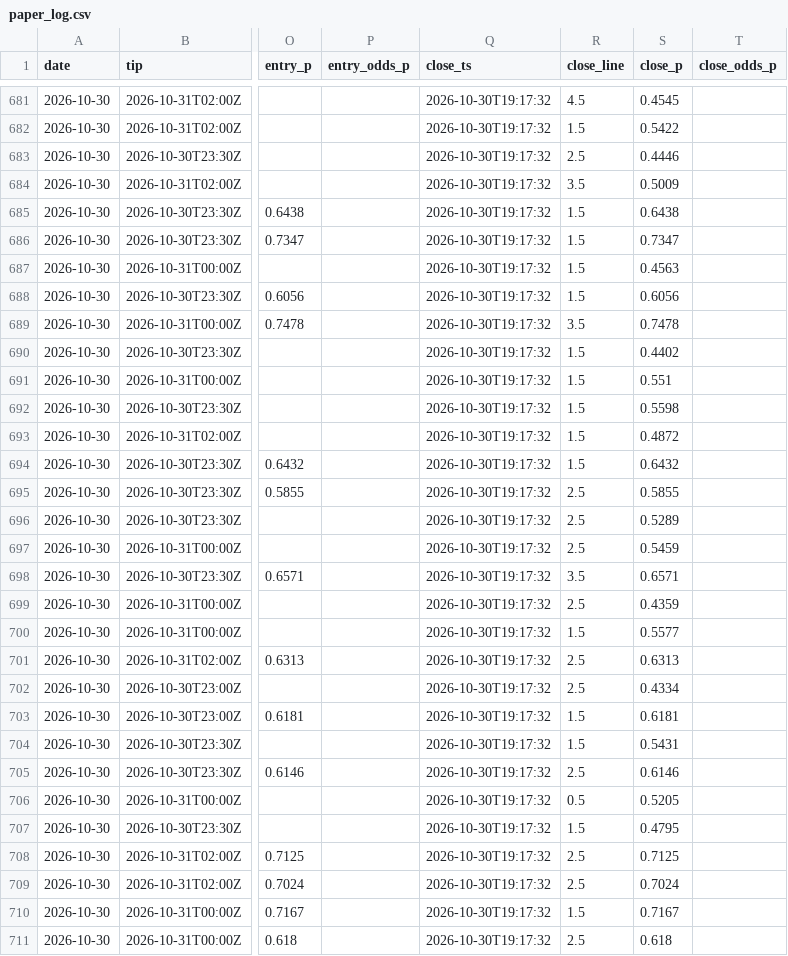
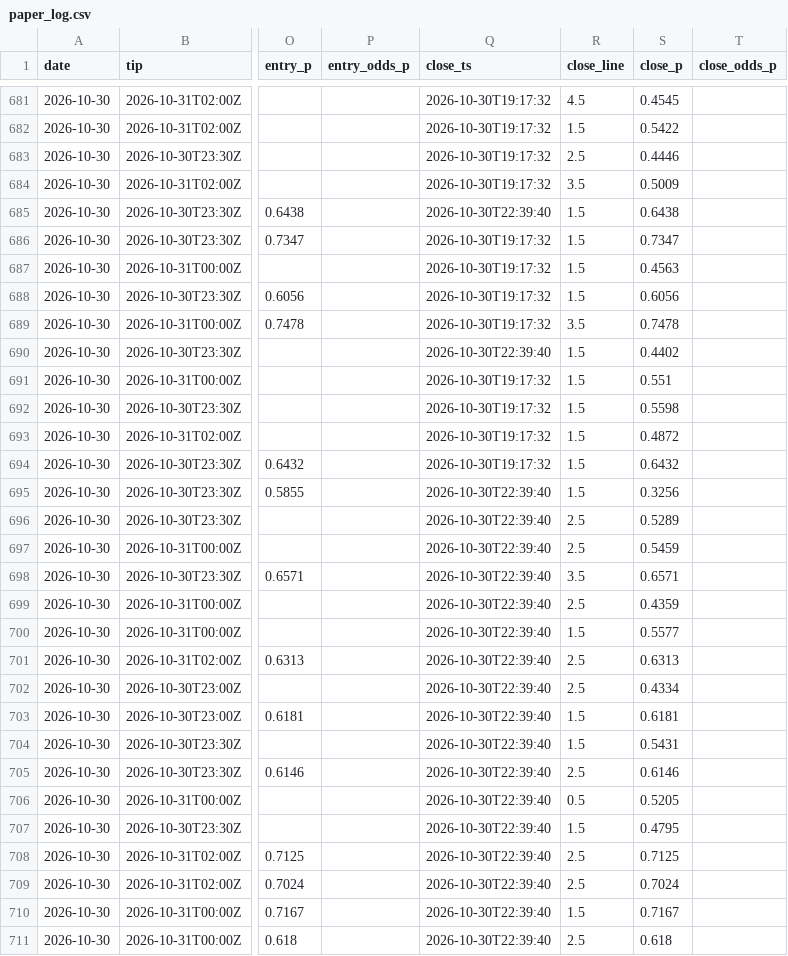
Before and after one commit to macassvic-cmd/arc-lab, a CSV file: data/paper_log.csv, drawn as a sheet; only a part is shown, gaps mark what is left out; the diff covers the shown part only; the diff names each change by its address in the sheet, - before the commit and + after, or states it on an @@ line.

```diff
--- a/data/paper_log.csv
+++ b/data/paper_log.csv
-Q685 (close_ts): 2026-10-30T19:17:32
+Q685 (close_ts): 2026-10-30T22:39:40
-Q690 (close_ts): 2026-10-30T19:17:32
+Q690 (close_ts): 2026-10-30T22:39:40
-Q695:Q711 (close_ts): 2026-10-30T19:17:32
+Q695:Q711 (close_ts): 2026-10-30T22:39:40
-R695 (close_line): 2.5
+R695 (close_line): 1.5
-S695 (close_p): 0.5855
+S695 (close_p): 0.3256
```
Also changed, not shown: 4 added rows and 99 edited cells elsewhere in this file, 1 other file.
